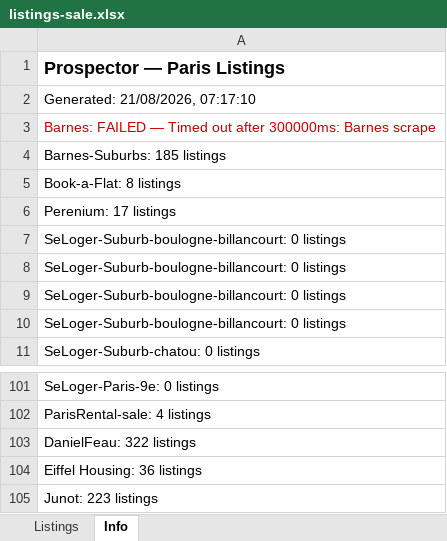
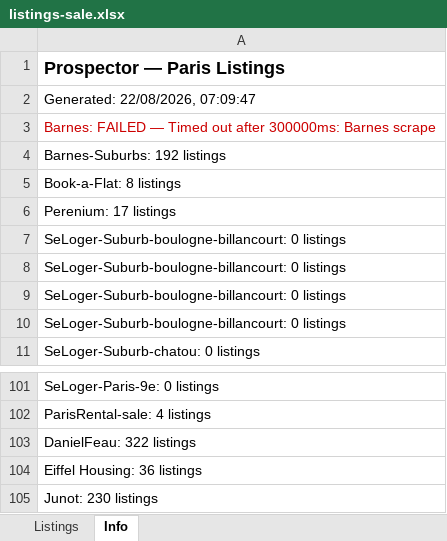
Before and after one commit to YFIP/House-Search-Agent, an Excel workbook: listings-sale.xlsx, sheet Info, drawn as a sheet; only a part is shown, gaps mark what is left out; values as stored, in another font and other column widths than the file's, no borders; the diff names each change by its address in the sheet, - before the commit and + after, or states it on an @@ line.

```diff
--- a/listings-sale.xlsx (sheet Info)
+++ b/listings-sale.xlsx (sheet Info)
-A2: Generated: 21/08/2026, 07:17:10
+A2: Generated: 22/08/2026, 07:09:47
-A4: Barnes-Suburbs: 185 listings
+A4: Barnes-Suburbs: 192 listings
-A105: Junot: 223 listings
+A105: Junot: 230 listings
```
Also changed, not shown: sheet Listings, listings.xlsx, 1 other file.
